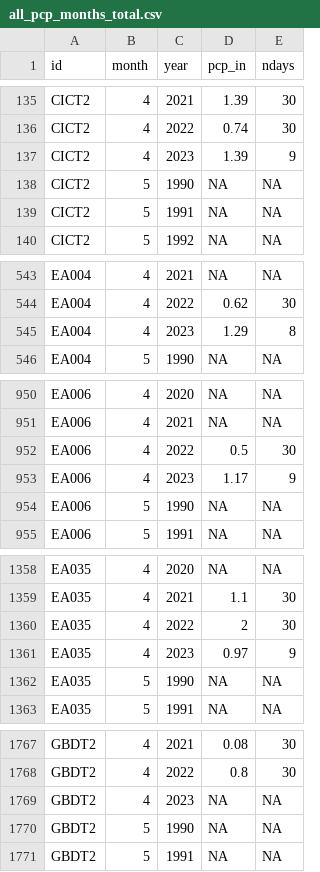
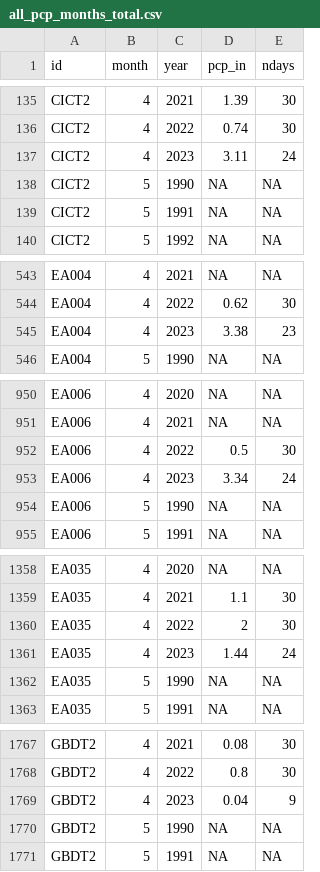
Before and after one commit to BoerneIoW/Boerne-Dashboard, a CSV file: boerne-water-supply/data/pcp/all_pcp_months_total.csv, drawn as a sheet; only a part is shown, gaps mark what is left out; the diff covers the shown part only.

```diff
--- a/boerne-water-supply/data/pcp/all_pcp_months_total.csv
+++ b/boerne-water-supply/data/pcp/all_pcp_months_total.csv
@@ -136,3 +136,3 @@
 "CICT2",4,2022,0.74,30
-"CICT2",4,2023,1.39,9
+"CICT2",4,2023,3.11,24
 "CICT2",5,1990,NA,NA
@@ -544,3 +544,3 @@
 "EA004",4,2022,0.62,30
-"EA004",4,2023,1.29,8
+"EA004",4,2023,3.38,23
 "EA004",5,1990,NA,NA
@@ -952,3 +952,3 @@
 "EA006",4,2022,0.5,30
-"EA006",4,2023,1.17,9
+"EA006",4,2023,3.34,24
 "EA006",5,1990,NA,NA
@@ -1360,3 +1360,3 @@
 "EA035",4,2022,2,30
-"EA035",4,2023,0.97,9
+"EA035",4,2023,1.44,24
 "EA035",5,1990,NA,NA
@@ -1768,3 +1768,3 @@
 "GBDT2",4,2022,0.8,30
-"GBDT2",4,2023,NA,NA
+"GBDT2",4,2023,0.04,9
 "GBDT2",5,1990,NA,NA
```
Also changed, not shown: 26 edited cells elsewhere in this file, 10 other files.
